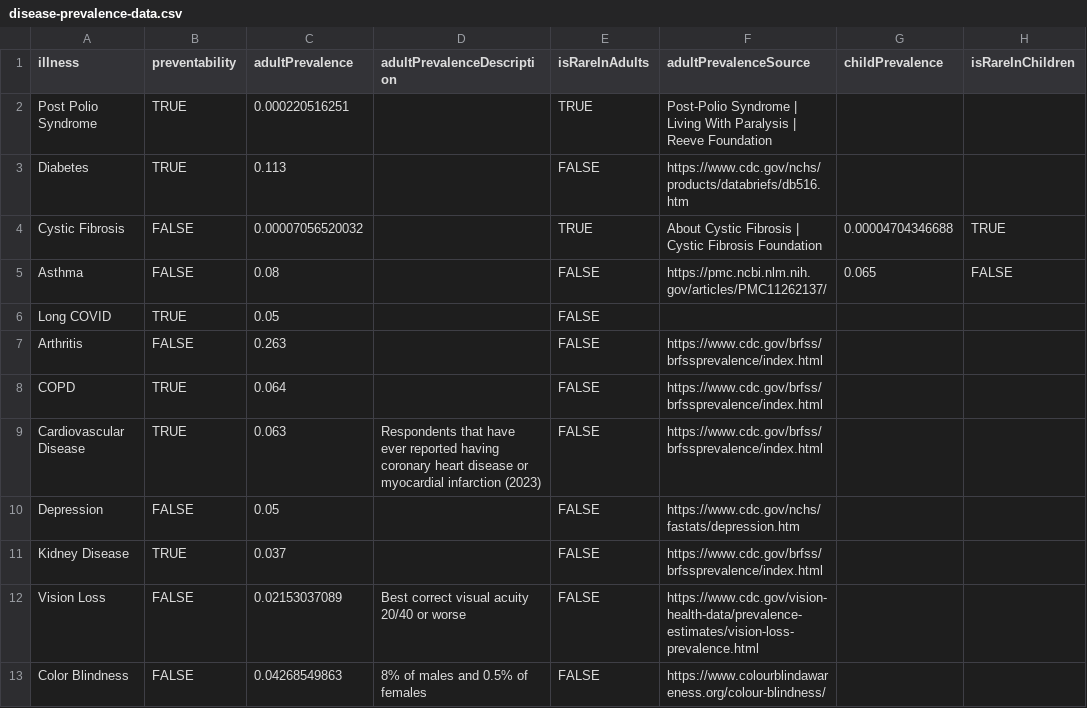
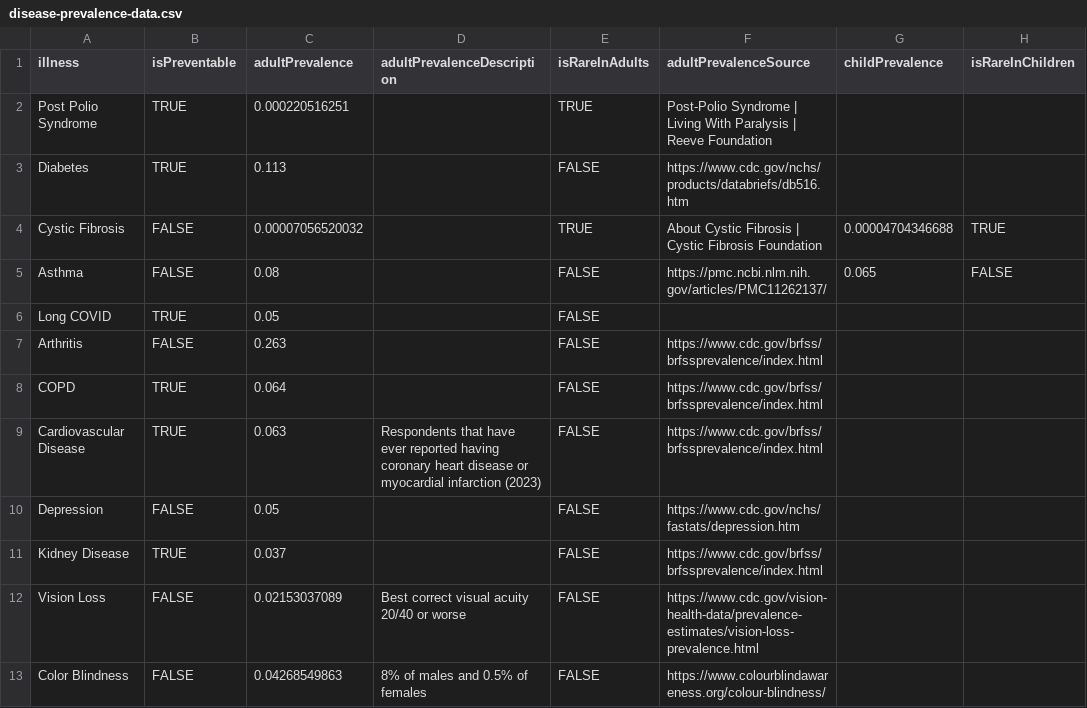
Before and after one commit to gckirchoff/whn-charts, a CSV file: static/disease-prevalence-data.csv, drawn as a sheet; only a part is shown; the diff names each change by its address in the sheet, - before the commit and + after, or states it on an @@ line.

Commit message:
Added color coding based on preventability and also changes some styling things

```diff
--- a/static/disease-prevalence-data.csv
+++ b/static/disease-prevalence-data.csv
-B1: preventability
+B1: isPreventable
```
Also changed, not shown: 5 other files.
